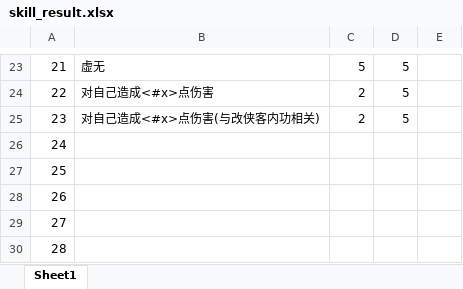
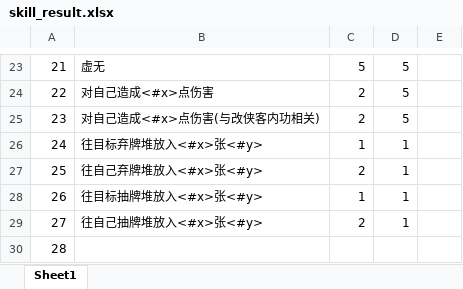
Before and after one commit to machaoTeam/LakeHeroConfig, an Excel workbook: excel/skill_result.xlsx, sheet Sheet1, drawn as a sheet; only a part is shown, gaps mark what is left out; values as stored, in another font and other column widths than the file's, no borders; the diff names each change by its address in the sheet, - before the commit and + after, or states it on an @@ line.

```diff
--- a/excel/skill_result.xlsx (sheet Sheet1)
+++ b/excel/skill_result.xlsx (sheet Sheet1)
-B26: (empty)
+B26: 往目标弃牌堆放入<#x>张<#y>
-C26: (empty)
+C26: 1
-D26:D29: (empty)
+D26:D29: 1
-B27: (empty)
+B27: 往自己弃牌堆放入<#x>张<#y>
-C27: (empty)
+C27: 2
-B28: (empty)
+B28: 往目标抽牌堆放入<#x>张<#y>
-C28: (empty)
+C28: 1
-B29: (empty)
+B29: 往自己抽牌堆放入<#x>张<#y>
-C29: (empty)
+C29: 2
```
Also changed, not shown: excel/buff.xlsx, excel/card.xlsx, 1 other file.
